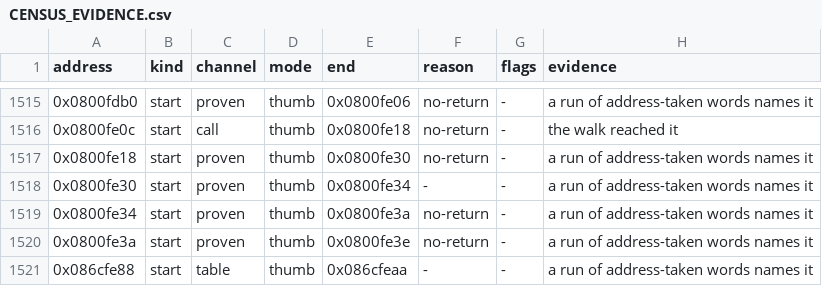
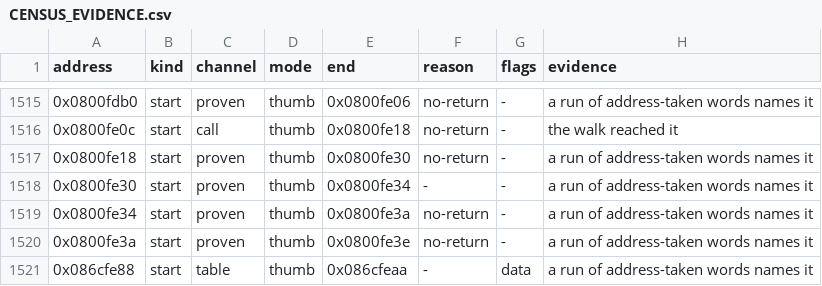
Before and after one commit to siruiusamory-cmyk/legacyofgoku-disasm, a CSV file: tools/code/CENSUS_EVIDENCE.csv, drawn as a sheet; only a part is shown, gaps mark what is left out.

Commit message:
Flag a start whose Thumb body carries an empty register list as data

```diff
--- a/tools/code/CENSUS_EVIDENCE.csv
+++ b/tools/code/CENSUS_EVIDENCE.csv
@@ -1520,2 +1520,2 @@ address,kind,channel,mode,end,reason,flags,evidence
 0x0800fe3a,start,proven,thumb,0x0800fe3e,no-return,-,a run of address-taken words names it
-0x086cfe88,start,table,thumb,0x086cfeaa,-,-,a run of address-taken words names it
+0x086cfe88,start,table,thumb,0x086cfeaa,-,data,a run of address-taken words names it
```
Also changed, not shown: 6 other files.
